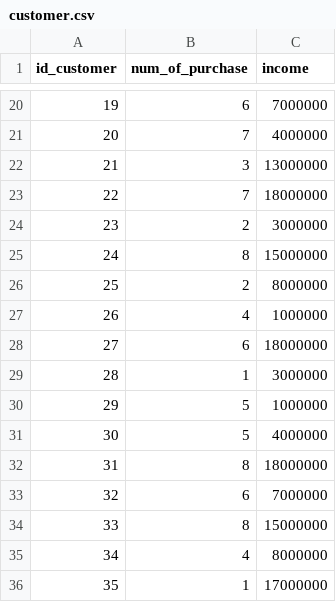
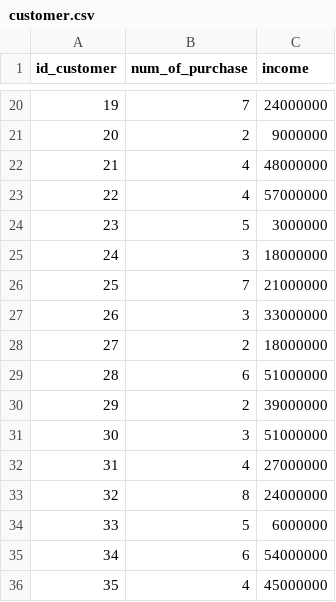
Before and after one commit to bernardo42/Product_Recommendation, a CSV file: customer.csv, drawn as a sheet; only a part is shown, gaps mark what is left out; the diff covers the shown part only.

```diff
--- a/customer.csv
+++ b/customer.csv
@@ -20,17 +20,17 @@ id_customer,num_of_purchase,income
-19,6,7000000
-20,7,4000000
-21,3,13000000
-22,7,18000000
-23,2,3000000
-24,8,15000000
-25,2,8000000
-26,4,1000000
-27,6,18000000
-28,1,3000000
-29,5,1000000
-30,5,4000000
-31,8,18000000
-32,6,7000000
-33,8,15000000
-34,4,8000000
-35,1,17000000
+19,7,24000000
+20,2,9000000
+21,4,48000000
+22,4,57000000
+23,5,3000000
+24,3,18000000
+25,7,21000000
+26,3,33000000
+27,2,18000000
+28,6,51000000
+29,2,39000000
+30,3,51000000
+31,4,27000000
+32,8,24000000
+33,5,6000000
+34,6,54000000
+35,4,45000000
```
Also changed, not shown: 156 edited cells elsewhere in this file, 1 other file.
